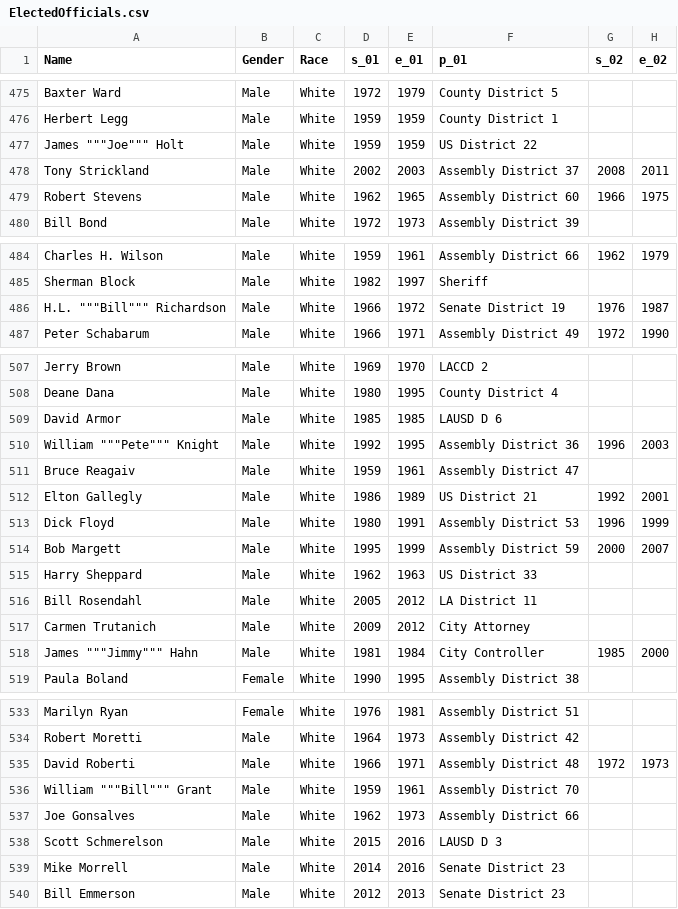
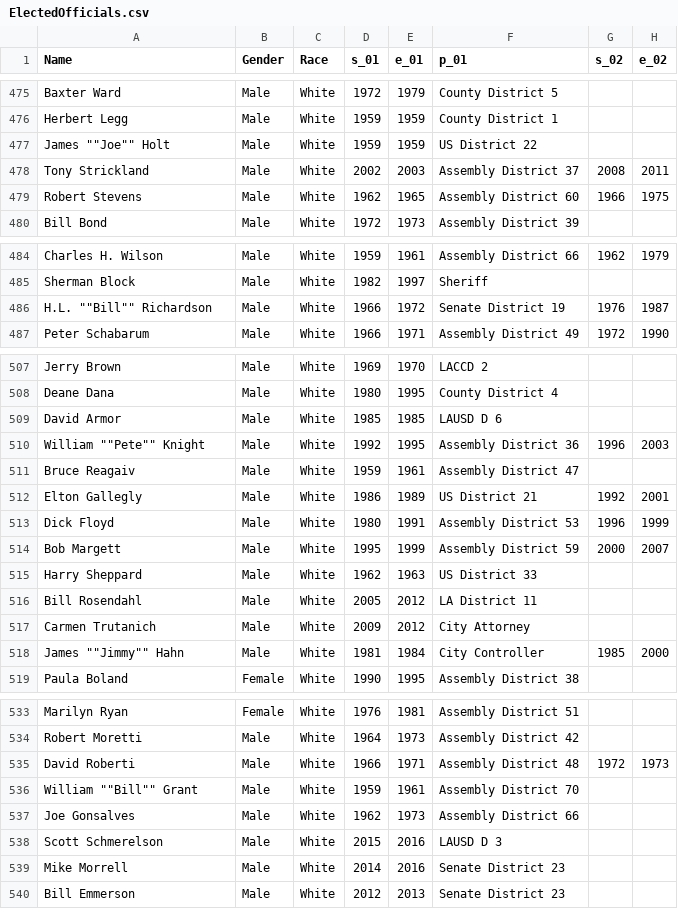
Before and after one commit to LMUstudyLA/Top100, a CSV file: ElectedOfficials.csv, drawn as a sheet; only a part is shown, gaps mark what is left out; the diff covers the shown part only; the diff names each change by its address in the sheet, - before the commit and + after, or states it on an @@ line.

```diff
--- a/ElectedOfficials.csv
+++ b/ElectedOfficials.csv
-A477 (Name): James """Joe""" Holt
+A477 (Name): James ""Joe"" Holt
-A486 (Name): H.L. """Bill""" Richardson
+A486 (Name): H.L. ""Bill"" Richardson
-A510 (Name): William """Pete""" Knight
+A510 (Name): William ""Pete"" Knight
-A518 (Name): James """Jimmy""" Hahn
+A518 (Name): James ""Jimmy"" Hahn
-A536 (Name): William """Bill""" Grant
+A536 (Name): William ""Bill"" Grant
```
Also changed, not shown: 5 edited cells elsewhere in this file.
